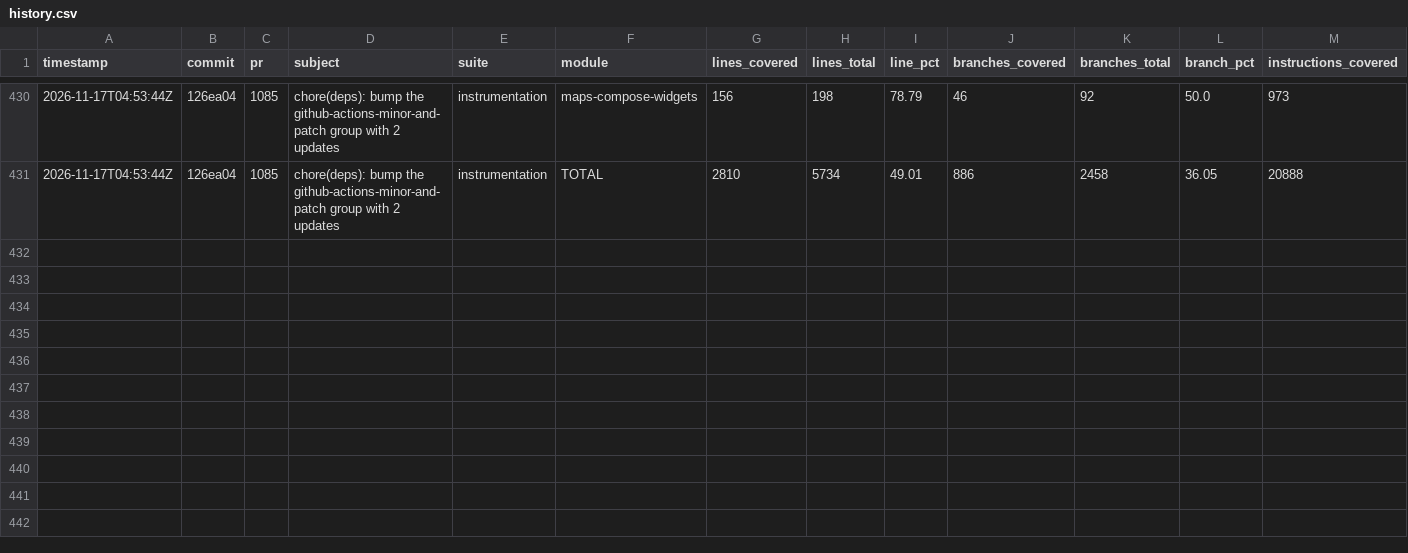
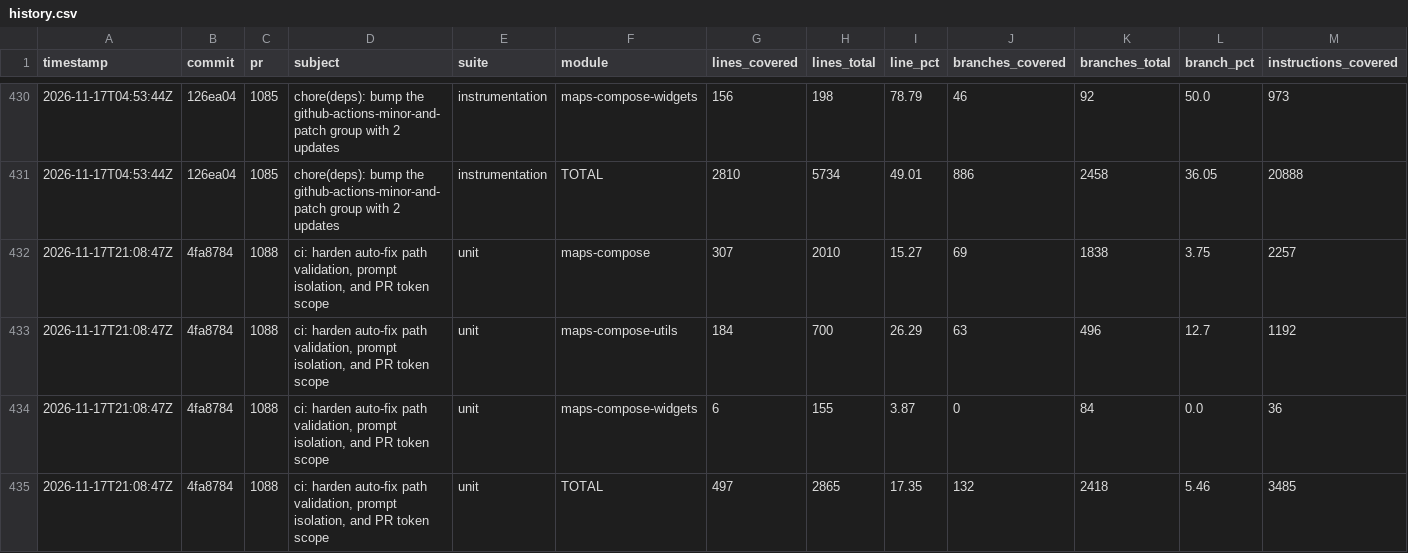
Before and after one commit to googlemaps/android-maps-compose, a CSV file: history.csv, drawn as a sheet; only a part is shown, gaps mark what is left out; rows hold the shown columns only; the diff names each change by its address in the sheet, - before the commit and + after, or states it on an @@ line.

Commit message:
chore: record unit coverage

```diff
--- a/history.csv
+++ b/history.csv
+row 432: 2026-11-17T21:08:47Z | 4fa8784 | 1088 | ci: harden auto-fix path validation, prompt isolation, and PR token scope | unit | maps-compose | 307 | 2010 | 15.27 | 69 | 1838 | 3.75 | 2257
+row 433: 2026-11-17T21:08:47Z | 4fa8784 | 1088 | ci: harden auto-fix path validation, prompt isolation, and PR token scope | unit | maps-compose-utils | 184 | 700 | 26.29 | 63 | 496 | 12.7 | 1192
+row 434: 2026-11-17T21:08:47Z | 4fa8784 | 1088 | ci: harden auto-fix path validation, prompt isolation, and PR token scope | unit | maps-compose-widgets | 6 | 155 | 3.87 | 0 | 84 | 0.0 | 36
+row 435: 2026-11-17T21:08:47Z | 4fa8784 | 1088 | ci: harden auto-fix path validation, prompt isolation, and PR token scope | unit | TOTAL | 497 | 2865 | 17.35 | 132 | 2418 | 5.46 | 3485
```
Also changed, not shown: 1 other file.
